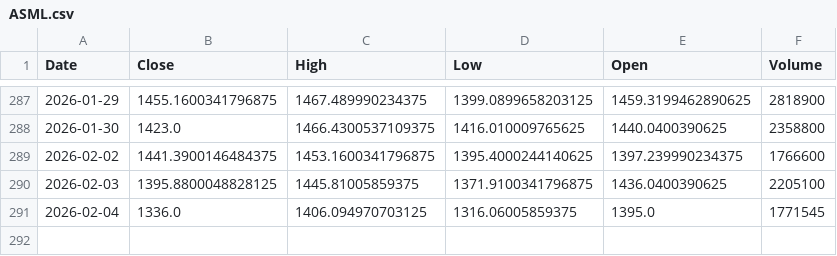
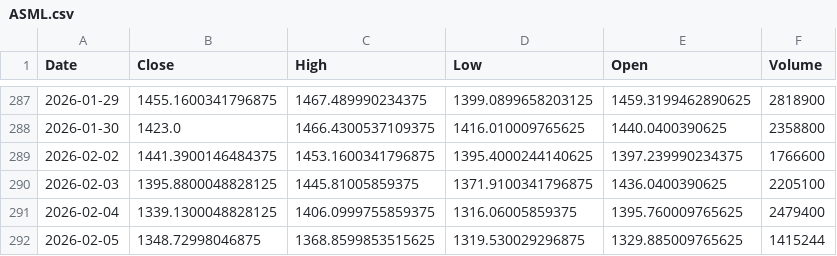
Before and after one commit to Stell0/financealerts, a CSV file: data/ASML.csv, drawn as a sheet; only a part is shown, gaps mark what is left out.

```diff
--- a/data/ASML.csv
+++ b/data/ASML.csv
@@ -290,2 +290,3 @@ Date,Close,High,Low,Open,Volume
 2026-02-03,1395.8800048828125,1445.81005859375,1371.9100341796875,1436.0400390625,2205100
-2026-02-04,1336.0,1406.094970703125,1316.06005859375,1395.0,1771545
+2026-02-04,1339.1300048828125,1406.0999755859375,1316.06005859375,1395.760009765625,2479400
+2026-02-05,1348.72998046875,1368.8599853515625,1319.530029296875,1329.885009765625,1415244
```
Also changed, not shown: data/GOOGL.csv, data/HOOD.csv, 57 other files.
